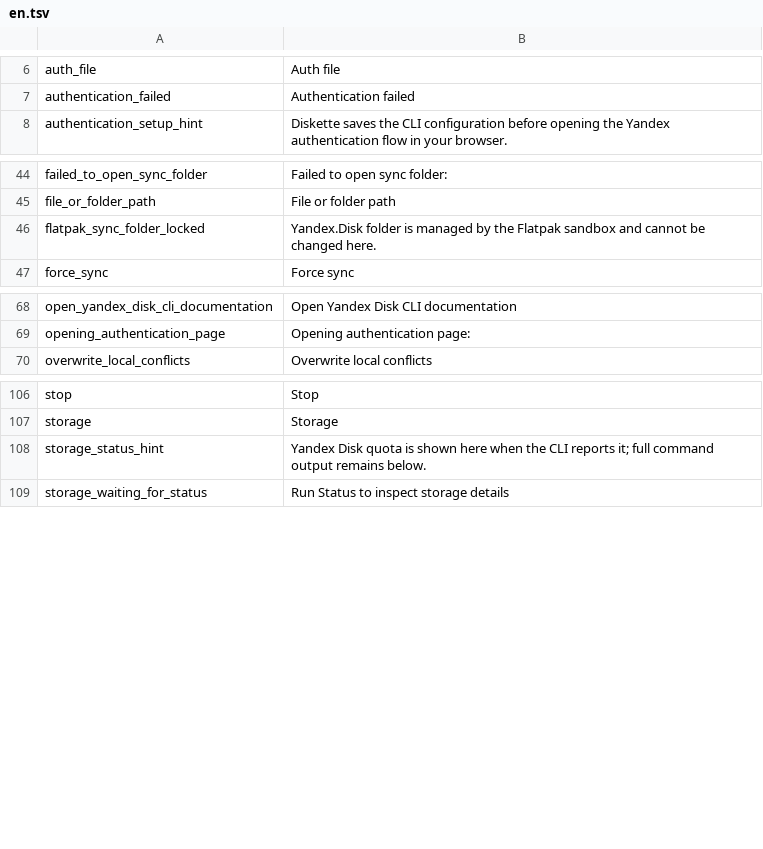
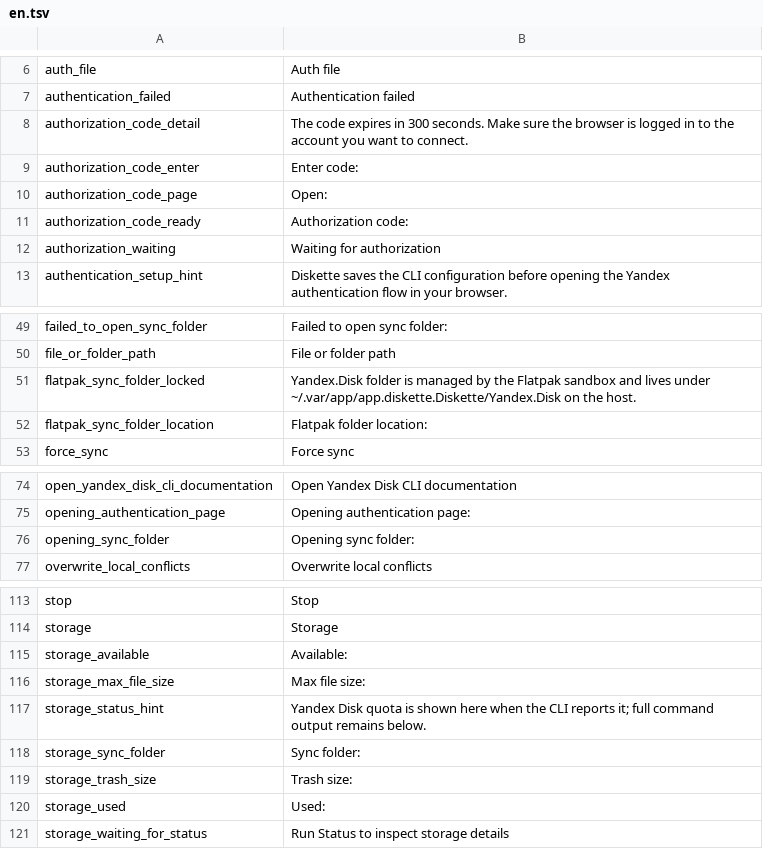
Before and after one commit to besdar/Diskette, a TSV file: i18n/en.tsv, drawn as a sheet; only a part is shown, gaps mark what is left out.

```diff
--- a/i18n/en.tsv
+++ b/i18n/en.tsv
@@ -7,2 +7,7 @@ auth_file	Auth file
 authentication_failed	Authentication failed
+authorization_code_detail	The code expires in 300 seconds. Make sure the browser is logged in to the account you want to connect.
+authorization_code_enter	Enter code:
+authorization_code_page	Open:
+authorization_code_ready	Authorization code:
+authorization_waiting	Waiting for authorization
 authentication_setup_hint	Diskette saves the CLI configuration before opening the Yandex authentication flow in your browser.
@@ -45,3 +50,4 @@ failed_to_open_sync_folder	Failed to open sync folder:
 file_or_folder_path	File or folder path
-flatpak_sync_folder_locked	Yandex.Disk folder is managed by the Flatpak sandbox and cannot be changed here.
+flatpak_sync_folder_locked	Yandex.Disk folder is managed by the Flatpak sandbox and lives under ~/.var/app/app.diskette.Diskette/Yandex.Disk on the host.
+flatpak_sync_folder_location	Flatpak folder location:
 force_sync	Force sync
@@ -69,2 +75,3 @@ open_yandex_disk_cli_documentation	Open Yandex Disk CLI documentation
 opening_authentication_page	Opening authentication page:
+opening_sync_folder	Opening sync folder:
 overwrite_local_conflicts	Overwrite local conflicts
@@ -107,3 +114,8 @@ stop	Stop
 storage	Storage
+storage_available	Available:
+storage_max_file_size	Max file size:
 storage_status_hint	Yandex Disk quota is shown here when the CLI reports it; full command output remains below.
+storage_sync_folder	Sync folder:
+storage_trash_size	Trash size:
+storage_used	Used:
 storage_waiting_for_status	Run Status to inspect storage details
```
Also changed, not shown: i18n/ru.tsv, 11 other files.
